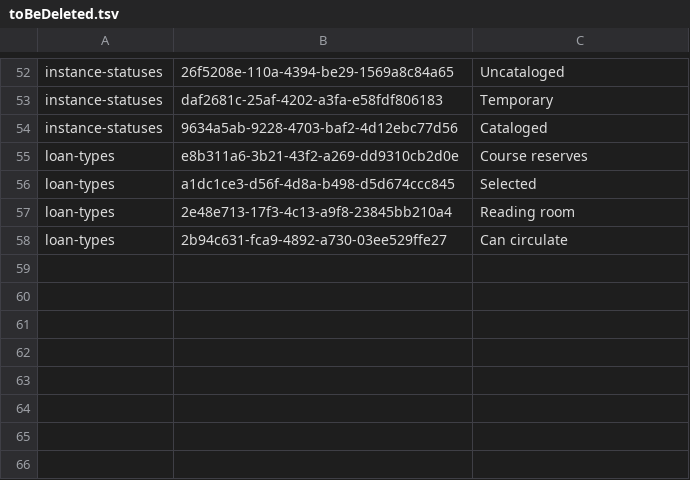
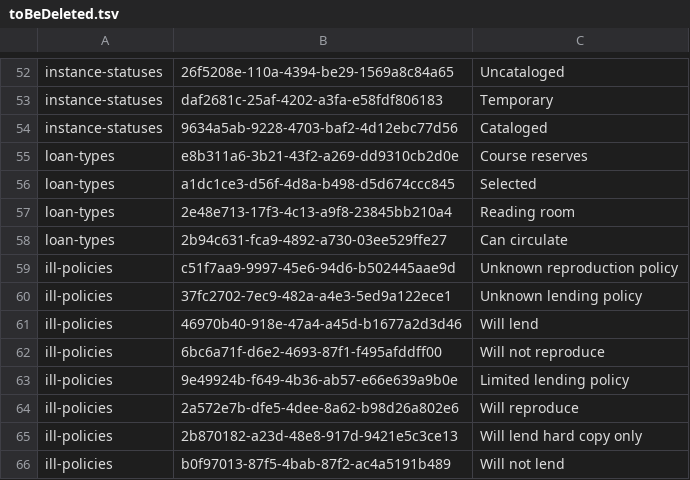
Before and after one commit to gbv/folio-referencedata, a TSV file: local_k10plus/toBeDeleted.tsv, drawn as a sheet; only a part is shown, gaps mark what is left out; the diff names each change by its address in the sheet, - before the commit and + after, or states it on an @@ line.

Commit message:
ill-policies added and not necessary files deleted

```diff
--- a/local_k10plus/toBeDeleted.tsv
+++ b/local_k10plus/toBeDeleted.tsv
+row 59: ill-policies | c51f7aa9-9997-45e6-94d6-b502445aae9d | Unknown reproduction policy
+row 60: ill-policies | 37fc2702-7ec9-482a-a4e3-5ed9a122ece1 | Unknown lending policy
+row 61: ill-policies | 46970b40-918e-47a4-a45d-b1677a2d3d46 | Will lend
+row 62: ill-policies | 6bc6a71f-d6e2-4693-87f1-f495afddff00 | Will not reproduce
+row 63: ill-policies | 9e49924b-f649-4b36-ab57-e66e639a9b0e | Limited lending policy
+row 64: ill-policies | 2a572e7b-dfe5-4dee-8a62-b98d26a802e6 | Will reproduce
+row 65: ill-policies | 2b870182-a23d-48e8-917d-9421e5c3ce13 | Will lend hard copy only
+row 66: ill-policies | b0f97013-87f5-4bab-87f2-ac4a5191b489 | Will not lend
```
Also changed, not shown: 14 other files.
